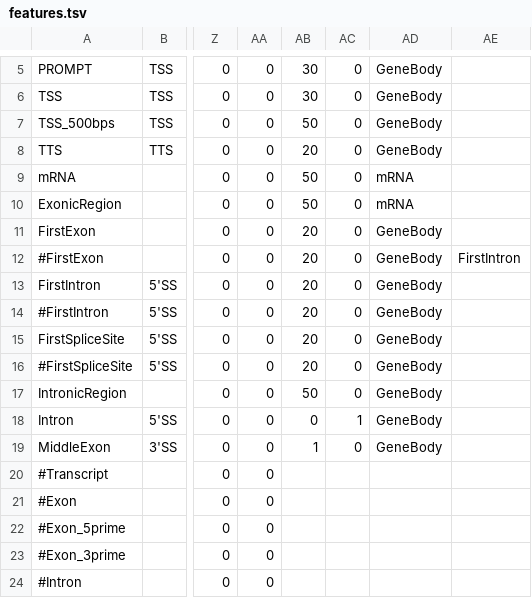
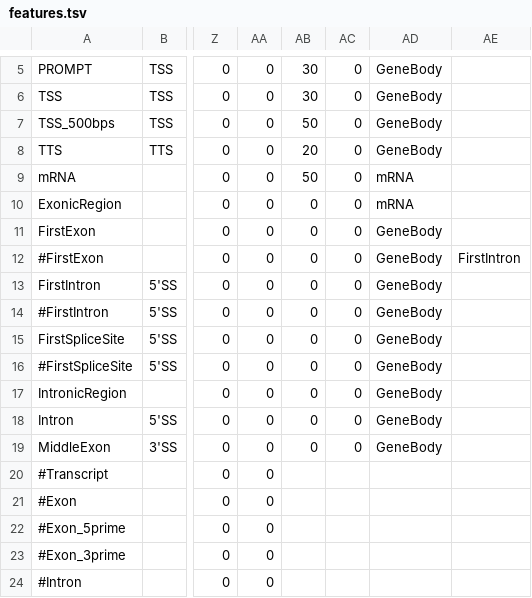
Before and after one commit to AngLi9849/RNASeqSnakemake, a TSV file: config/features.tsv, drawn as a sheet; only a part is shown, gaps mark what is left out; the diff names each change by its address in the sheet, - before the commit and + after, or states it on an @@ line.

```diff
--- a/config/features.tsv
+++ b/config/features.tsv
-AB10: 50
+AB10: 0
-AB11:AB16: 20
+AB11:AB16: 0
-AB17: 50
+AB17: 0
-AC18: 1
+AC18: 0
-AB19: 1
+AB19: 0
```
Also changed, not shown: config/protocols.tsv, config/samples1.tsv, 16 other files.
